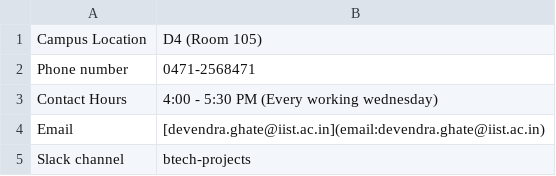
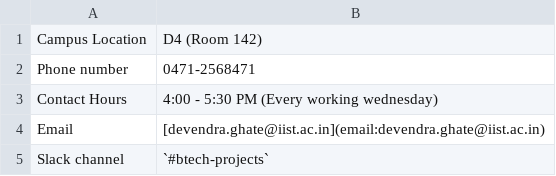
Before and after one commit to devendra-ghate/devendra-ghate.github.io, a CSV file: assets/tables/contactInformation.csv, drawn as a sheet.

```diff
--- a/assets/tables/contactInformation.csv
+++ b/assets/tables/contactInformation.csv
@@ -1,2 +1,2 @@
-Campus Location,D4 (Room 105)
+Campus Location,D4 (Room 142)
 Phone number,0471-2568471
@@ -4,2 +4,2 @@ Contact Hours, 4:00 - 5:30 PM (Every working wednesday)
 Email, [devendra.ghate@iist.ac.in](email:devendra.ghate@iist.ac.in)
-Slack channel,btech-projects
+Slack channel,`#btech-projects`
```
Also changed, not shown: 15 other files.
